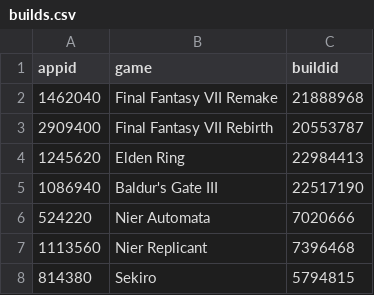
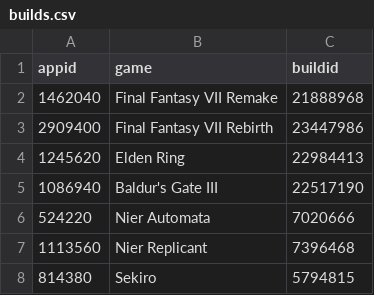
Before and after one commit to proletariado/proletariado.github.io, a CSV file: data/builds.csv, drawn as a sheet.

Commit message:
Update builds.csv

```diff
--- a/data/builds.csv
+++ b/data/builds.csv
@@ -2,3 +2,3 @@ appid,game,buildid
 1462040,Final Fantasy VII Remake,21888968
-2909400,Final Fantasy VII Rebirth,20553787
+2909400,Final Fantasy VII Rebirth,23447986
 1245620,Elden Ring,22984413
```
